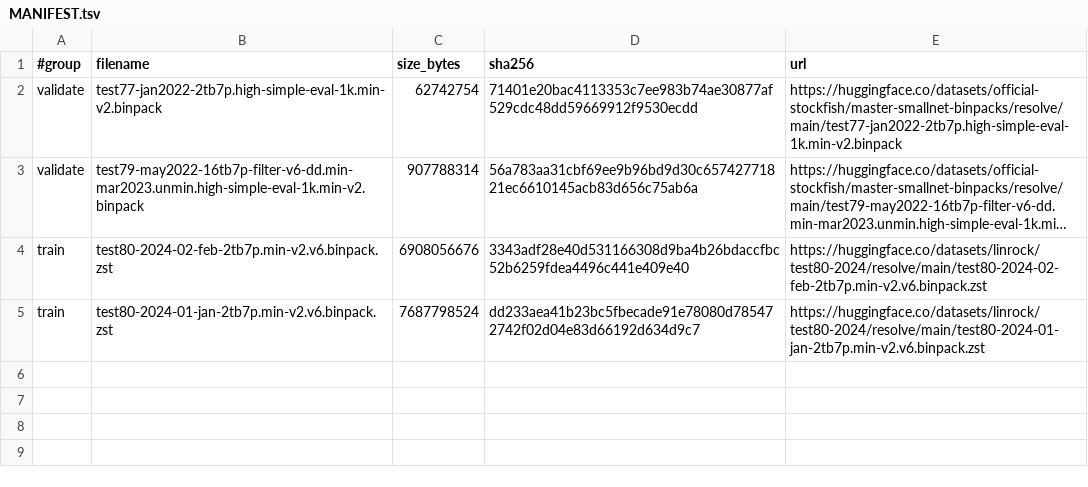
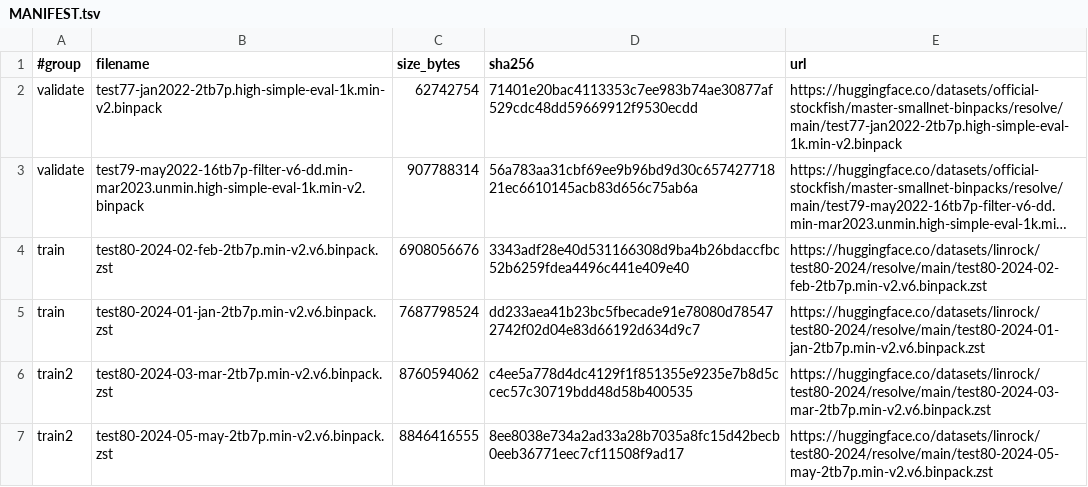
Before and after one commit to Lironktf/anna-chess, a TSV file: data/MANIFEST.tsv, drawn as a sheet; long unchanged cells end in ….

Commit message:
docs: tablebase usage; manifest: add T80 2024-03 and 2024-05 for the second run

```diff
--- a/data/MANIFEST.tsv
+++ b/data/MANIFEST.tsv
@@ -5 +5,3 @@ train	test80-2024-02-feb-2tb7p.min-v2.v6.binpack.zst	6908056676	3343adf28e40d531
 train	test80-2024-01-jan-2tb7p.min-v2.v6.binpack.zst	7687798524	dd233aea41b23bc5fbecade91e78080d785472742f02d04e83d66192d634d9c7	https://huggingface.co/datasets/linrock/test80-2024/resolve/main/test80-2024-01-jan-2tb7p.min-v2.v6.binpack.zst
+train2	test80-2024-03-mar-2tb7p.min-v2.v6.binpack.zst	8760594062	c4ee5a778d4dc4129f1f851355e9235e7b8d5ccec57c30719bdd48d58b400535	https://huggingface.co/datasets/linrock/test80-2024/resolve/main/test80-2024-03-mar-2tb7p.min-v2.v6.binpack.zst
+train2	test80-2024-05-may-2tb7p.min-v2.v6.binpack.zst	8846416555	8ee8038e734a2ad33a28b7035a8fc15d42becb0eeb36771eec7cf11508f9ad17	https://huggingface.co/datasets/linrock/test80-2024/resolve/main/test80-2024-05-may-2tb7p.min-v2.v6.binpack.zst
```
Also changed, not shown: 2 other files.
